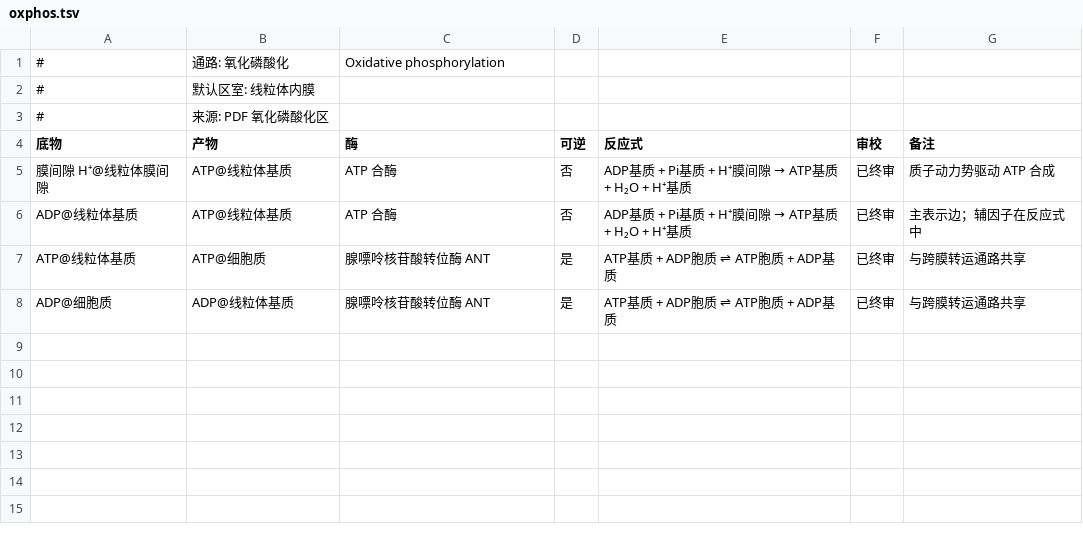
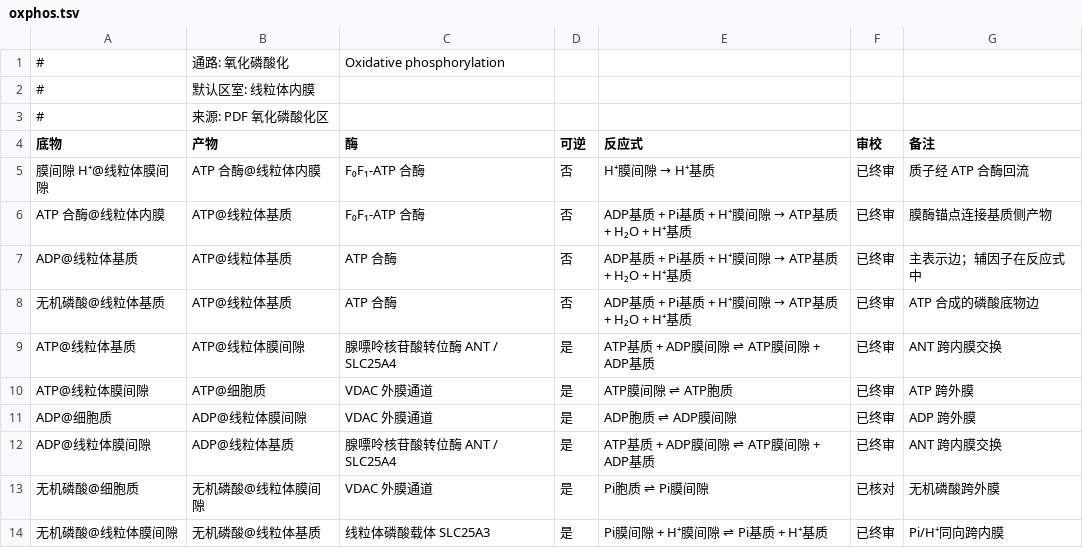
Before and after one commit to wjyxiaojiu-del/cell-metabolism-world, a TSV file: data/reactions/oxphos.tsv, drawn as a sheet.

```diff
--- a/data/reactions/oxphos.tsv
+++ b/data/reactions/oxphos.tsv
@@ -4,5 +4,11 @@
 底物	产物	酶	可逆	反应式	审校	备注
-膜间隙 H⁺@线粒体膜间隙	ATP@线粒体基质	ATP 合酶	否	ADP基质 + Pi基质 + H⁺膜间隙 → ATP基质 + H₂O + H⁺基质	已终审	质子动力势驱动 ATP 合成
+膜间隙 H⁺@线粒体膜间隙	ATP 合酶@线粒体内膜	F₀F₁-ATP 合酶	否	H⁺膜间隙 → H⁺基质	已终审	质子经 ATP 合酶回流
+ATP 合酶@线粒体内膜	ATP@线粒体基质	F₀F₁-ATP 合酶	否	ADP基质 + Pi基质 + H⁺膜间隙 → ATP基质 + H₂O + H⁺基质	已终审	膜酶锚点连接基质侧产物
 ADP@线粒体基质	ATP@线粒体基质	ATP 合酶	否	ADP基质 + Pi基质 + H⁺膜间隙 → ATP基质 + H₂O + H⁺基质	已终审	主表示边；辅因子在反应式中
-ATP@线粒体基质	ATP@细胞质	腺嘌呤核苷酸转位酶 ANT	是	ATP基质 + ADP胞质 ⇌ ATP胞质 + ADP基质	已终审	与跨膜转运通路共享
-ADP@细胞质	ADP@线粒体基质	腺嘌呤核苷酸转位酶 ANT	是	ATP基质 + ADP胞质 ⇌ ATP胞质 + ADP基质	已终审	与跨膜转运通路共享
+无机磷酸@线粒体基质	ATP@线粒体基质	ATP 合酶	否	ADP基质 + Pi基质 + H⁺膜间隙 → ATP基质 + H₂O + H⁺基质	已终审	ATP 合成的磷酸底物边
+ATP@线粒体基质	ATP@线粒体膜间隙	腺嘌呤核苷酸转位酶 ANT / SLC25A4	是	ATP基质 + ADP膜间隙 ⇌ ATP膜间隙 + ADP基质	已终审	ANT 跨内膜交换
+ATP@线粒体膜间隙	ATP@细胞质	VDAC 外膜通道	是	ATP膜间隙 ⇌ ATP胞质	已终审	ATP 跨外膜
+ADP@细胞质	ADP@线粒体膜间隙	VDAC 外膜通道	是	ADP胞质 ⇌ ADP膜间隙	已终审	ADP 跨外膜
+ADP@线粒体膜间隙	ADP@线粒体基质	腺嘌呤核苷酸转位酶 ANT / SLC25A4	是	ATP基质 + ADP膜间隙 ⇌ ATP膜间隙 + ADP基质	已终审	ANT 跨内膜交换
+无机磷酸@细胞质	无机磷酸@线粒体膜间隙	VDAC 外膜通道	是	Pi胞质 ⇌ Pi膜间隙	已核对	无机磷酸跨外膜
+无机磷酸@线粒体膜间隙	无机磷酸@线粒体基质	线粒体磷酸载体 SLC25A3	是	Pi膜间隙 + H⁺膜间隙 ⇌ Pi基质 + H⁺基质	已终审	Pi/H⁺同向跨内膜
```
Also changed, not shown: data/reactions/aa_carbon.tsv, data/reactions/carnitine.tsv, 49 other files.
